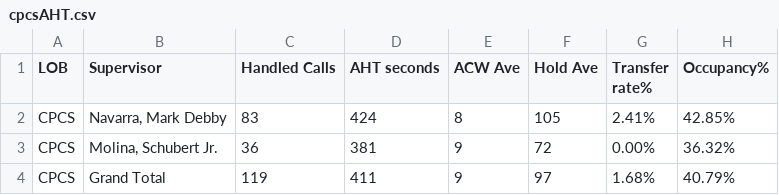
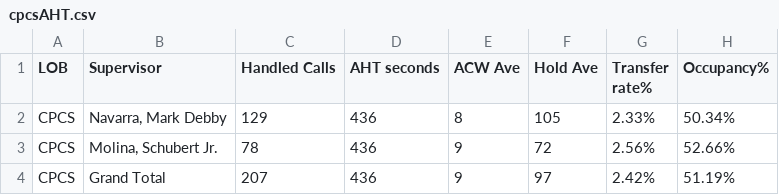
Before and after one commit to mosaicphl/CPCSAHTinterval, a CSV file: cpcsAHT.csv, drawn as a sheet.

```diff
--- a/cpcsAHT.csv
+++ b/cpcsAHT.csv
@@ -1,4 +1,4 @@
 LOB,Supervisor,Handled Calls ,AHT seconds,ACW Ave,Hold Ave,Transfer rate%,Occupancy%
-CPCS,"Navarra, Mark Debby",83,424,8,105,2.41%,42.85%
-CPCS,"Molina, Schubert Jr.",36,381,9,72,0.00%,36.32%
-CPCS,Grand Total,119,411,9,97,1.68%,40.79%
+CPCS,"Navarra, Mark Debby",129,436,8,105,2.33%,50.34%
+CPCS,"Molina, Schubert Jr.",78,436,9,72,2.56%,52.66%
+CPCS,Grand Total,207,436,9,97,2.42%,51.19%
```
Also changed, not shown: cpcs.csv.
